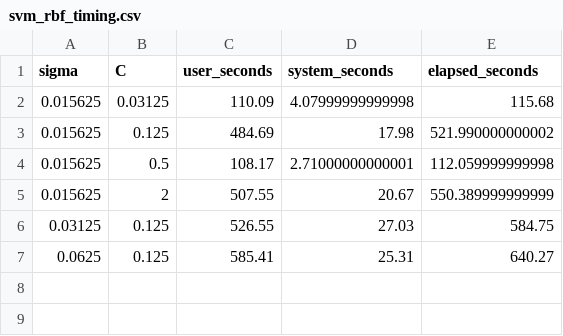
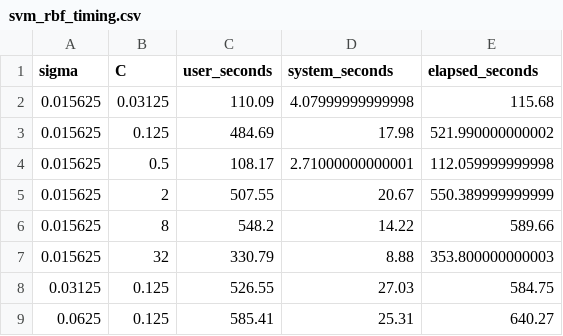
Before and after one commit to Frank2Shao/STAT5003-Group2, a CSV file: outputs/models/svm/svm_rbf_timing.csv, drawn as a sheet.

```diff
--- a/outputs/models/svm/svm_rbf_timing.csv
+++ b/outputs/models/svm/svm_rbf_timing.csv
@@ -5,2 +5,4 @@
 0.015625,2,507.55,20.67,550.389999999999
+0.015625,8,548.2,14.22,589.66
+0.015625,32,330.79,8.88,353.800000000003
 0.03125,0.125,526.55,27.03,584.75
```
Also changed, not shown: outputs/models/svm/svm_kernel_model_comparison.csv, outputs/models/svm/svm_rbf_best_parameters.csv, 10 other files.
